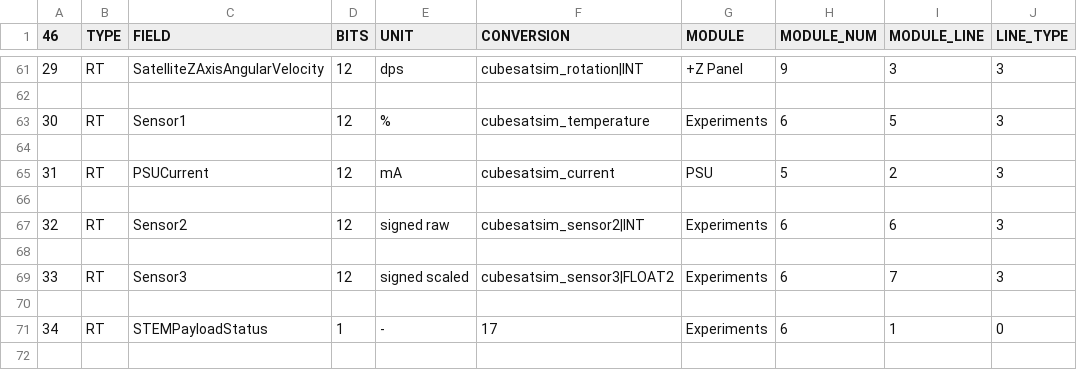
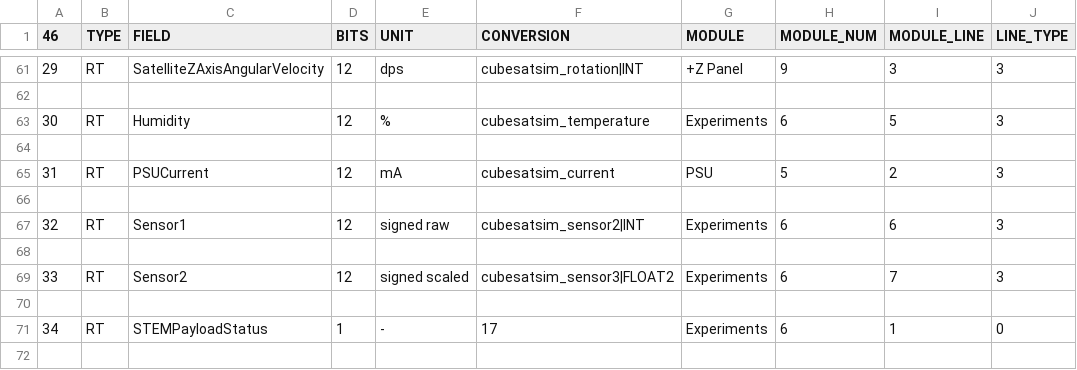
Before and after one commit to alanbjohnston/CubeSatSim, a CSV file: spacecraft/FoxTelem_11a/CubeSatSim_rttelemetry.csv, drawn as a sheet; only a part is shown, gaps mark what is left out; the diff names each change by its address in the sheet, - before the commit and + after, or states it on an @@ line.

Commit message:
changed sensor names

```diff
--- a/spacecraft/FoxTelem_11a/CubeSatSim_rttelemetry.csv
+++ b/spacecraft/FoxTelem_11a/CubeSatSim_rttelemetry.csv
-C63 (FIELD): Sensor1
+C63 (FIELD): Humidity
-C67 (FIELD): Sensor2
+C67 (FIELD): Sensor1
-C69 (FIELD): Sensor3
+C69 (FIELD): Sensor2
```
